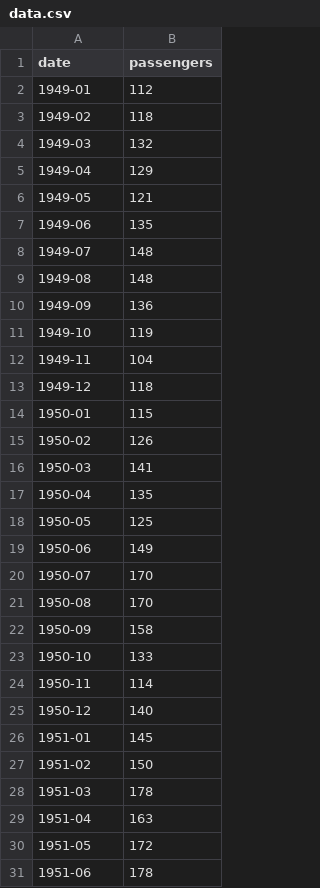
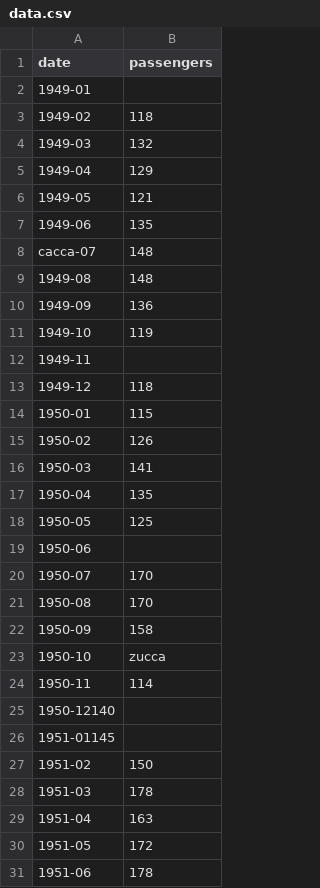
Before and after one commit to mikpa99/programmingLab, a CSV file: Esame2023/data.csv, drawn as a sheet; only a part is shown.

```diff
--- a/Esame2023/data.csv
+++ b/Esame2023/data.csv
@@ -1,3 +1,3 @@
 date,passengers
-1949-01,112
+1949-01,
 1949-02,118
@@ -7,3 +7,3 @@ date,passengers
 1949-06,135
-1949-07,148
+cacca-07,148
 1949-08,148
@@ -11,3 +11,3 @@ date,passengers
 1949-10,119
-1949-11,104
+1949-11,
 1949-12,118
@@ -18,3 +18,3 @@ date,passengers
 1950-05,125
-1950-06,149
+1950-06,
 1950-07,170
@@ -22,6 +22,6 @@ date,passengers
 1950-09,158
-1950-10,133
+1950-10,zucca
 1950-11,114
-1950-12,140
-1951-01,145
+1950-12140
+1951-01145
 1951-02,150
```
Also changed, not shown: 5 other files.
